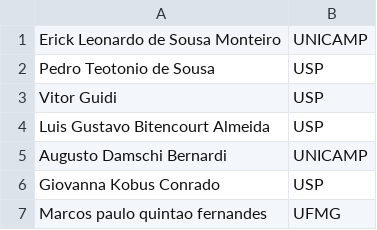
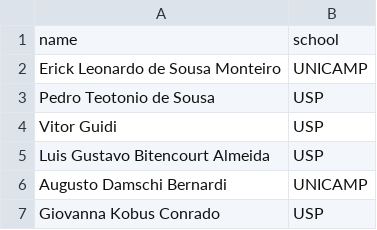
Before and after one commit to gabrielrussoc/maratona-spring18, a CSV file: _data/students.csv, drawn as a sheet; only a part is shown; the shorter side is filled out with more unchanged rows; the diff names each change by its address in the sheet, - before the commit and + after, or states it on an @@ line.

Commit message:
arrumando csv

```diff
--- a/_data/students.csv
+++ b/_data/students.csv
+row 1: name | school
```
